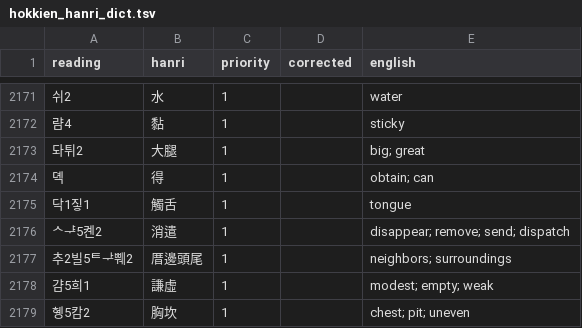
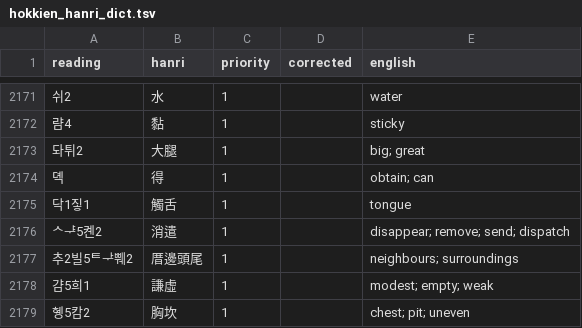
Before and after one commit to thehokkienlang/thehokkienlang.github.io, a TSV file: data/hokkien_hanri_dict.tsv, drawn as a sheet; only a part is shown, gaps mark what is left out.

Commit message:
Fix British English search validation

```diff
--- a/data/hokkien_hanri_dict.tsv
+++ b/data/hokkien_hanri_dict.tsv
@@ -2176,3 +2176,3 @@ reading	hanri	priority	corrected	english
 ᄉᆤ5켼2	消遣	1		disappear; remove; send; dispatch
-추2빌5ᄐᅷ쀄2	厝邊頭尾	1		neighbors; surroundings
+추2빌5ᄐᅷ쀄2	厝邊頭尾	1		neighbours; surroundings
 걈5희1	謙虛	1		modest; empty; weak
```
Also changed, not shown: 1 other file.
